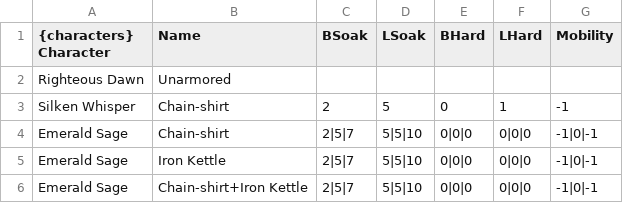
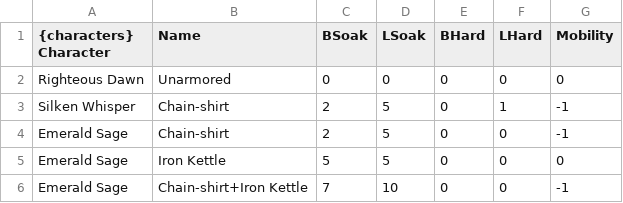
Before and after one commit to BlackCornerStone/card-generator, a CSV file: data/armors.csv, drawn as a sheet.

Commit message:
refactor and extend character templates with dynamic stats for attacks, defenses, and actions; clean up CSV data

```diff
--- a/data/armors.csv
+++ b/data/armors.csv
@@ -1,6 +1,6 @@
 {characters} Character;Name;BSoak;LSoak;BHard;LHard;Mobility
-Righteous Dawn;Unarmored; ; ; ; ;
+Righteous Dawn;Unarmored;0;0;0;0;0
 Silken Whisper;Chain-shirt;2;5;0;1;-1
-Emerald Sage;Chain-shirt;2|5|7;5|5|10;0|0|0;0|0|0;-1|0|-1
-Emerald Sage;Iron Kettle;2|5|7;5|5|10;0|0|0;0|0|0;-1|0|-1
-Emerald Sage;Chain-shirt+Iron Kettle;2|5|7;5|5|10;0|0|0;0|0|0;-1|0|-1
+Emerald Sage;Chain-shirt;2;5;0;0;-1
+Emerald Sage;Iron Kettle;5;5;0;0;0
+Emerald Sage;Chain-shirt+Iron Kettle;7;10;0;0;-1
```
Also changed, not shown: 5 other files.
